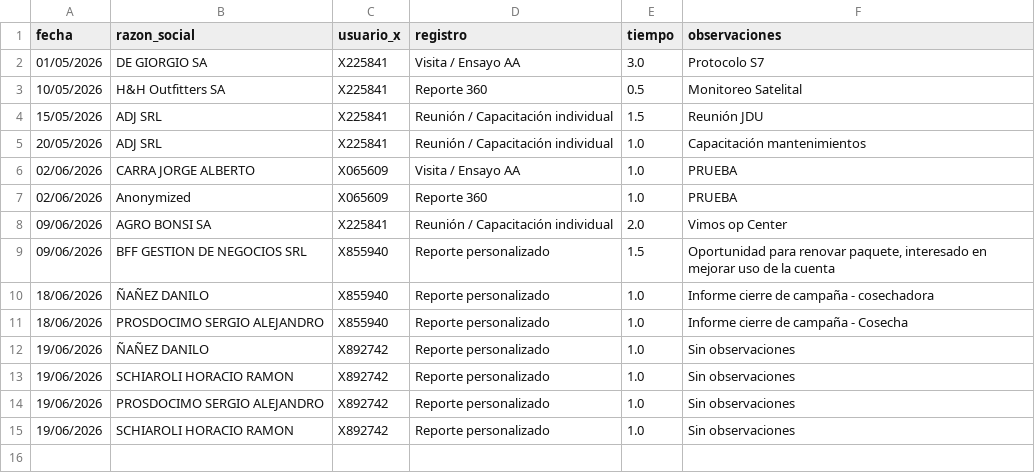
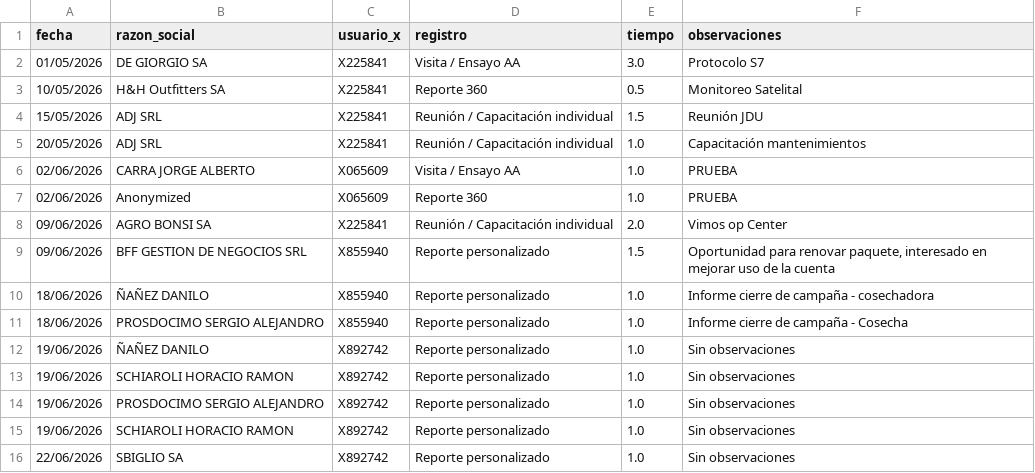
Before and after one commit to suyai-d/reportes-seguridad-db, a CSV file: registro_personalizado.csv, drawn as a sheet; the diff names each change by its address in the sheet, - before the commit and + after, or states it on an @@ line.

```diff
--- a/registro_personalizado.csv
+++ b/registro_personalizado.csv
+row 16: 22/06/2026 | SBIGLIO SA | X892742 | Reporte personalizado | 1.0 | Sin observaciones
```
